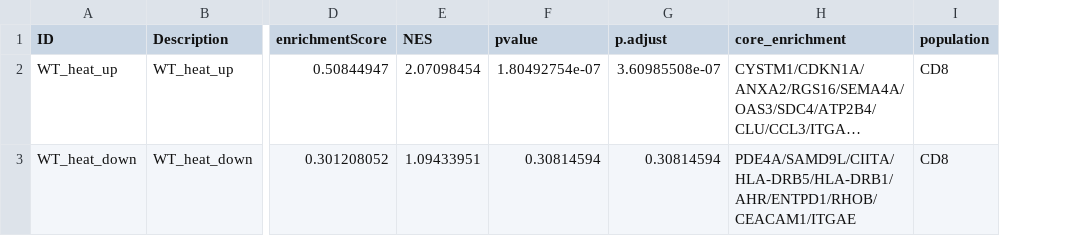
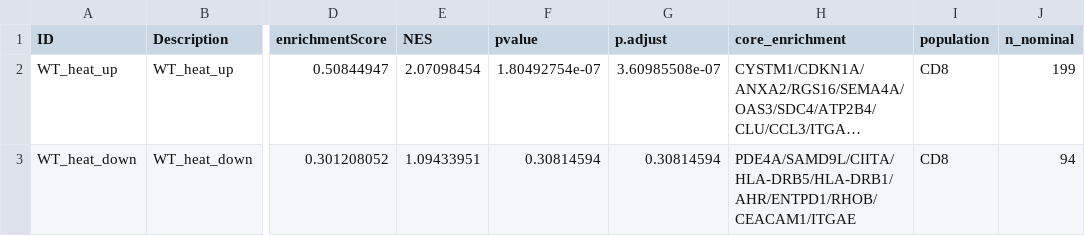
Before and after one commit to Mogilenko-Lab/STING-JR-human-treg-arthritis, a CSV file: 03_results/05_scoring/tables/_overview/wt_heat_running_sum_cd8.csv, drawn as a sheet; only a part is shown, gaps mark what is left out; long unchanged cells end in …; the diff names each change by its address in the sheet, - before the commit and + after, or states it on an @@ line.

Commit message:
fix(jia): scope each running-sum caption to its own population, and print effective set size
The caption claimed a three-population result on a one-population panel:
"All three up-curves climb alike — Tcon highest (2.68), then Treg (2.59),
then CD8 (2.07)". Those values live in wt_heat_nes_forest.csv, not in
this figure's same-stem table, which holds one population. finding_for()
now builds each caption from that population's own rows and points at the
ordered NES dot plot for the cross-population comparison.

The two changes land together because they share a lookup: the legend
label carries effective size against nominal size, and the caption quotes
the same pair, so both read nominal_set_sizes() off the frozen
mouse-to-human contract. Every arm now reports the size its NES was
computed on — 119 of 199 in Treg, 130 of 199 in Tcon, 113 of 199 in CD8.

Labels vary per population now, so the palette is passed keyed by pathway
id rather than by legend label, and max_name_length is raised past the
longest label so the toolkit does not wrap one.

```diff
--- a/03_results/05_scoring/tables/_overview/wt_heat_running_sum_cd8.csv
+++ b/03_results/05_scoring/tables/_overview/wt_heat_running_sum_cd8.csv
+column J (n_nominal), rows 2-3: 199 | 94
```
Also changed, not shown: 03_results/05_scoring/tables/_overview/wt_heat_running_sum_tcon.csv, 03_results/05_scoring/tables/_overview/wt_heat_running_sum_treg.csv, 2 other files.
